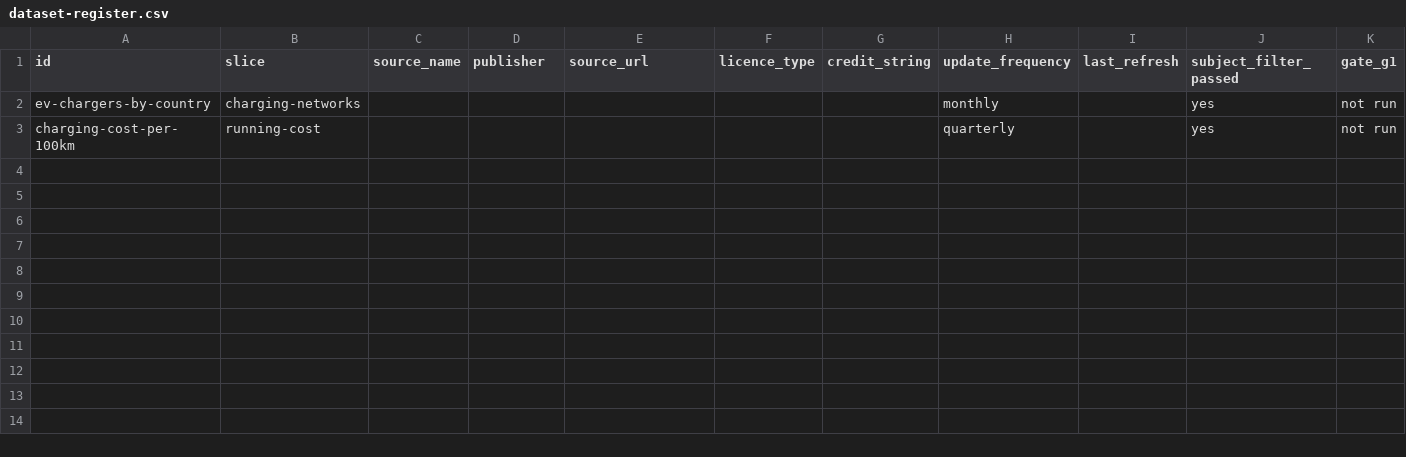
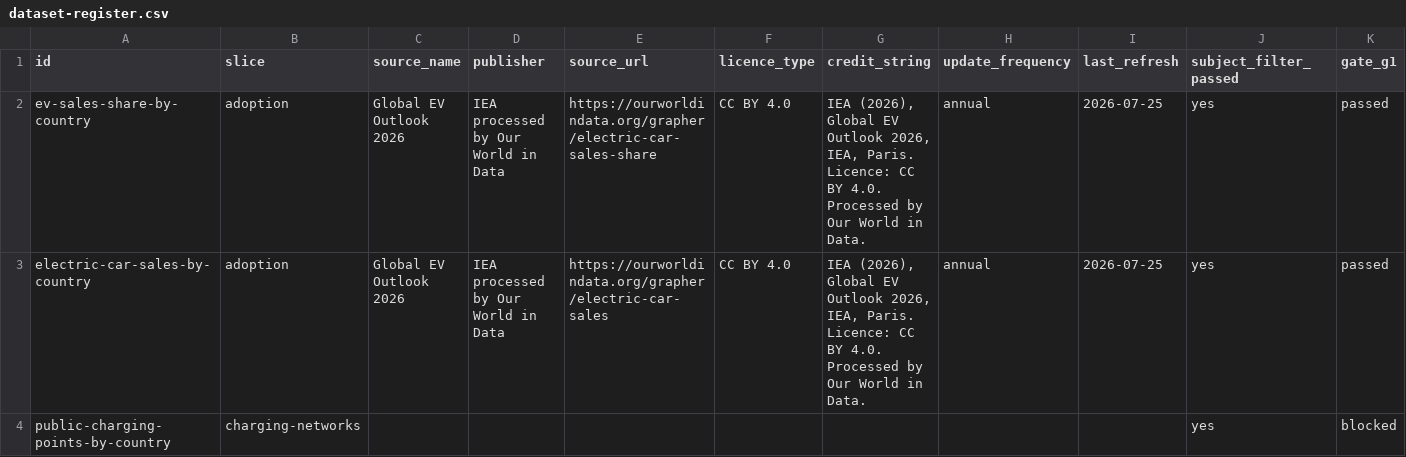
Before and after one commit to rhpshanks/mobilityCharts, a CSV file: registers/dataset-register.csv, drawn as a sheet; only a part is shown; removed rows and columns are numbered as before the commit, all else as after; rows hold the shown columns only; the diff names each change by its address in the sheet, - before the commit and + after, or states it on an @@ line.

```diff
--- a/registers/dataset-register.csv
+++ b/registers/dataset-register.csv
-row 2: ev-chargers-by-country | charging-networks |  |  |  |  |  | monthly |  | yes | not run
-row 3: charging-cost-per-100km | running-cost |  |  |  |  |  | quarterly |  | yes | not run
+row 2: ev-sales-share-by-country | adoption | Global EV Outlook 2026 | IEA processed by Our World in Data | https://ourworldindata.org/grapher/electric-car-sales-share | CC BY 4.0 | IEA (2026), Global EV Outlook 2026, IEA, Paris. Licence: CC BY 4.0. Processed by Our World in Data. | annual | 2026-07-25 | yes | passed
+row 3: electric-car-sales-by-country | adoption | Global EV Outlook 2026 | IEA processed by Our World in Data | https://ourworldindata.org/grapher/electric-car-sales | CC BY 4.0 | IEA (2026), Global EV Outlook 2026, IEA, Paris. Licence: CC BY 4.0. Processed by Our World in Data. | annual | 2026-07-25 | yes | passed
+row 4: public-charging-points-by-country | charging-networks |  |  |  |  |  |  |  | yes | blocked
```
Also changed, not shown: registers/page-production-log.csv, 23 other files.
